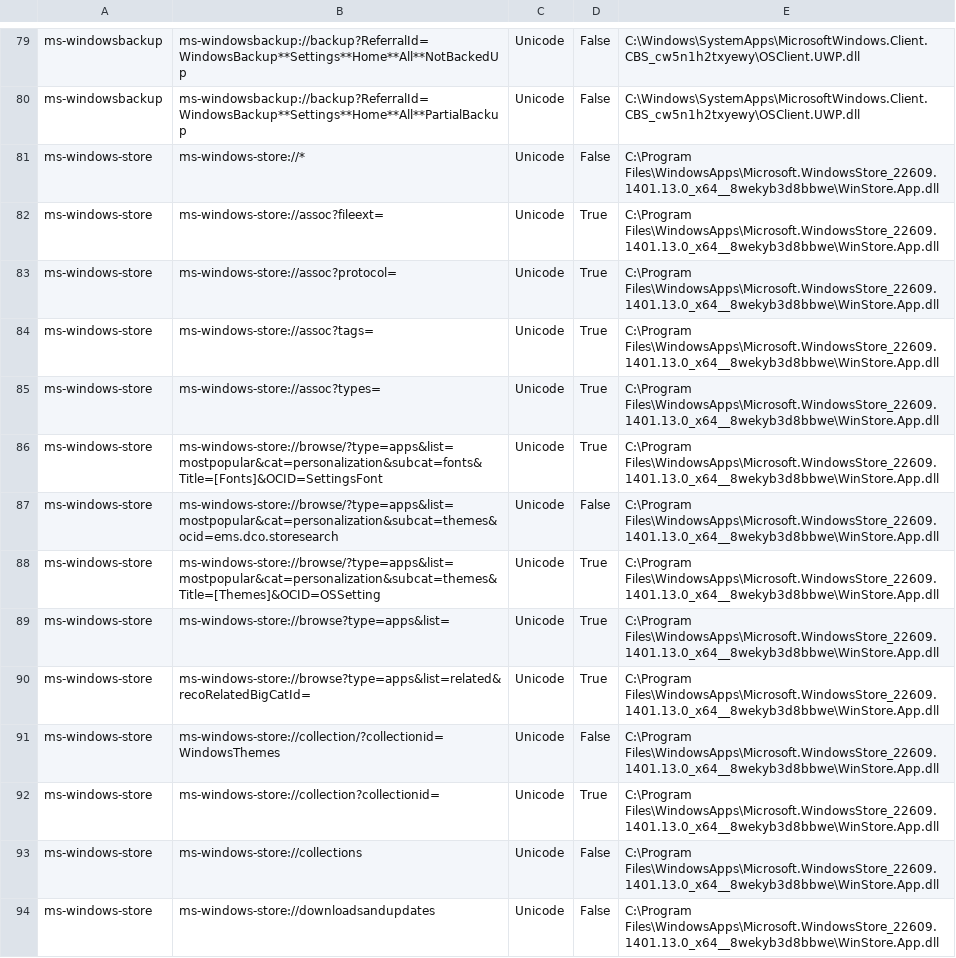
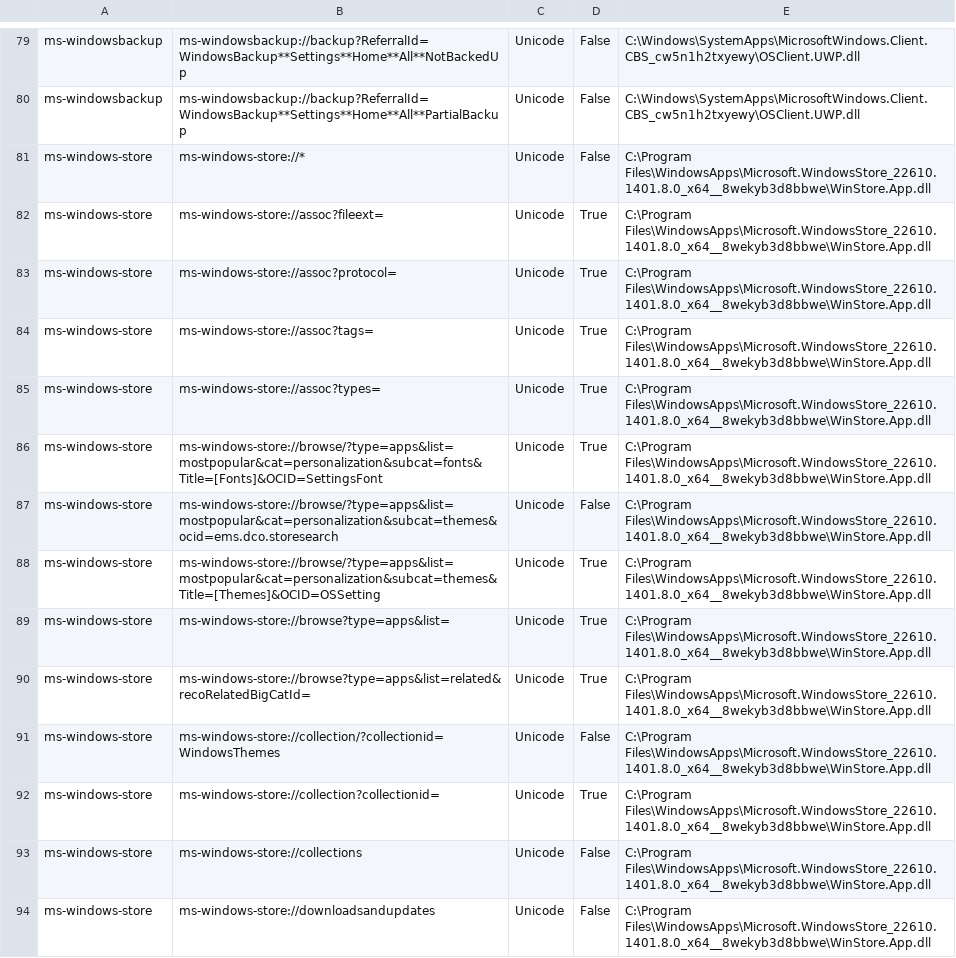
Before and after one commit to ThioJoe/Windows-Feature-ID-Scanner, a CSV file: data/builds/26200.9974-AMD64/super-god-mode/Hidden_App_Links.csv, drawn as a sheet; only a part is shown, gaps mark what is left out; the diff covers the shown part only; the diff names each change by its address in the sheet, - before the commit and + after, or states it on an @@ line.

```diff
--- a/data/builds/26200.9974-AMD64/super-god-mode/Hidden_App_Links.csv
+++ b/data/builds/26200.9974-AMD64/super-god-mode/Hidden_App_Links.csv
-E81:E94: C:\Program Files\WindowsApps\Microsoft.WindowsStore_22609.1401.13.0_x64__8wekyb3d8bbwe\WinStore.App.dll
+E81:E94: C:\Program Files\WindowsApps\Microsoft.WindowsStore_22610.1401.8.0_x64__8wekyb3d8bbwe\WinStore.App.dll
```
Also changed, not shown: 125 edited cells elsewhere in this file, data/builds/26100.9974-AMD64/super-god-mode/Hidden_App_Links.csv, data/builds/26100.9974-AMD64/super-god-mode/URL_Protocols.csv, 28 other files.
